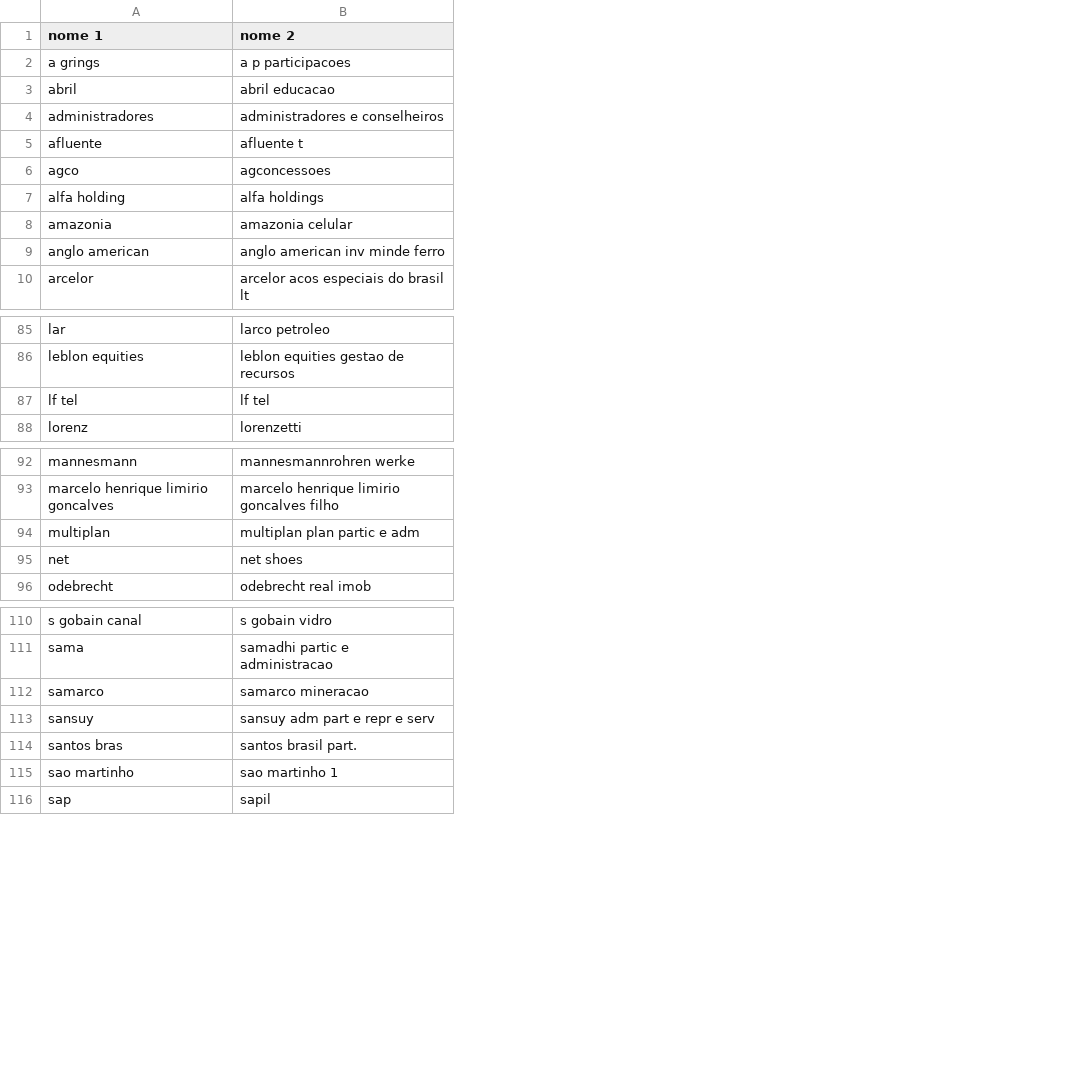
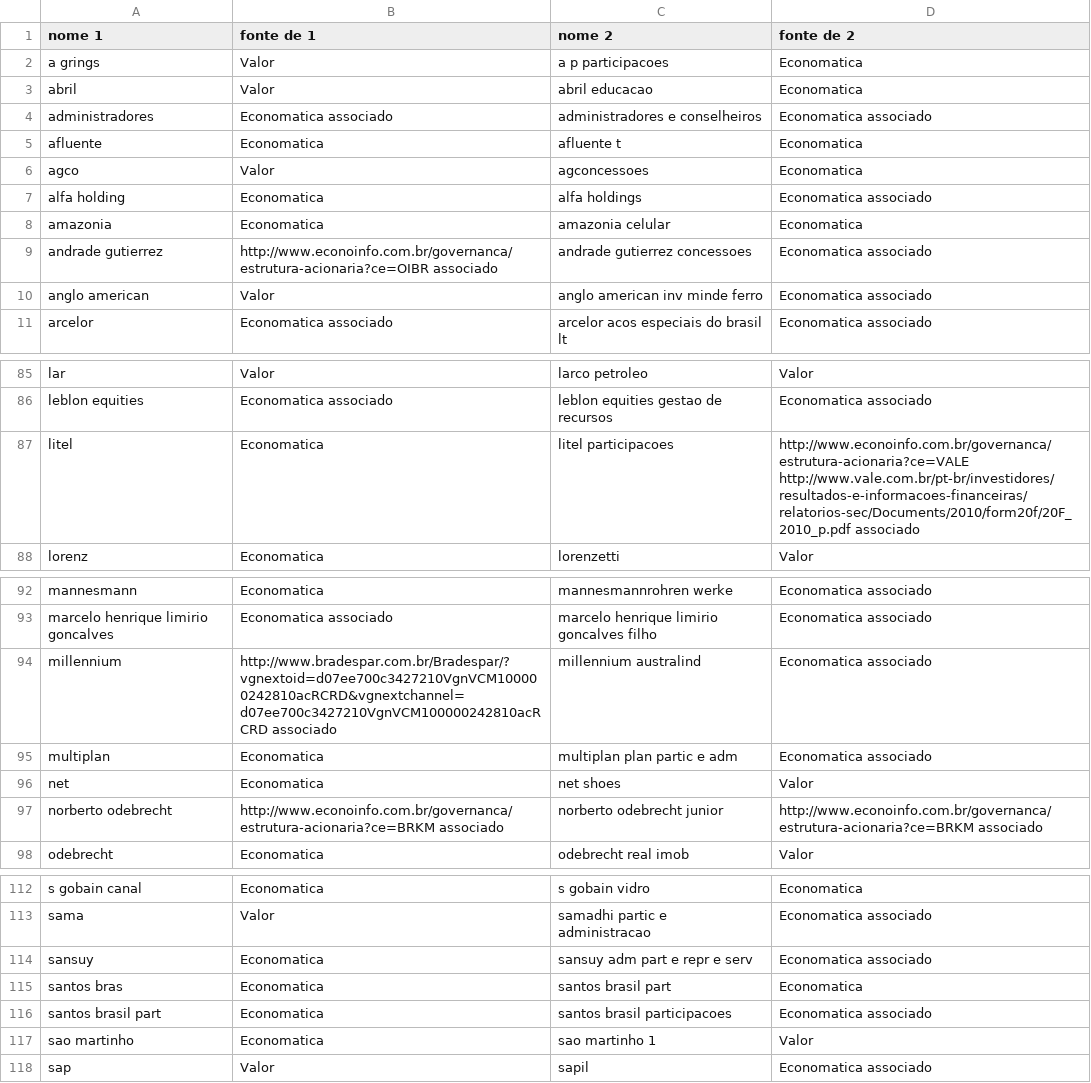
Before and after one commit to coletivoEITA/IMD, a CSV file: output/starting-with-name_n.csv, drawn as a sheet; only a part is shown, gaps mark what is left out; removed rows and columns are numbered as before the commit, all else as after; ↵ is a line break in a cell; the diff covers the shown part only; the diff names each change by its address in the sheet, - before the commit and + after, or states it on an @@ line.

Commit message:
Generate new starting words csv

```diff
--- a/output/starting-with-name_n.csv
+++ b/output/starting-with-name_n.csv
+column B (fonte de 1), rows 2-8: Valor | Valor | Economatica associado | Economatica | Valor | Economatica | Economatica; rows 10-11: Valor | Economatica associado; rows 85-86: Valor | Economatica associado; row 88: Economatica; rows 92-93: Economatica | Economatica associado; rows 95-96: Economatica | Economatica; row 98: Economatica; rows 112-115: Economatica | Valor | Economatica | Economatica; rows 117-118: Economatica | Valor
+column D (fonte de 2), rows 2-8: Economatica | Economatica | Economatica associado | Economatica | Economatica | Economatica associado | Economatica; rows 10-11: Economatica associado | Economatica associado; rows 85-86: Valor | Economatica associado; row 88: Valor; rows 92-93: Economatica associado | Economatica associado; rows 95-96: Economatica associado | Valor; row 98: Valor; rows 112-115: Economatica | Economatica associado | Economatica associado | Economatica; rows 117-118: Valor | Economatica associado
+row 9: andrade gutierrez | http://www.econoinfo.com.br/governanca/estrutura-acionaria?ce=OIBR associado | andrade gutierrez concessoes | Economatica associado
-row 87: lf tel | lf tel
+row 87: litel | Economatica | litel participacoes | http://www.econoinfo.com.br/governanca/estrutura-acionaria?ce=VALE ↵ http://www.vale.com.br/pt-br/investidores/resultados-e-informacoes-financeiras/relatorios-sec/Documents/2010/form20f/20F_2010_p.pdf associado
+row 94: millennium | http://www.bradespar.com.br/Bradespar/?vgnextoid=d07ee700c3427210VgnVCM100000242810acRCRD&vgnextchannel=d07ee700c3427210VgnVCM100000242810acRCRD associado | millennium australind | Economatica associado
+row 97: norberto odebrecht | http://www.econoinfo.com.br/governanca/estrutura-acionaria?ce=BRKM associado | norberto odebrecht junior | http://www.econoinfo.com.br/governanca/estrutura-acionaria?ce=BRKM associado
-row 112: samarco | samarco mineracao
-C115 (nome 2): santos brasil part.
+C115 (nome 2): santos brasil part
+row 116: santos brasil part | Economatica | santos brasil participacoes | Economatica associado
```
Also changed, not shown: 1 added row and 2 removed rows elsewhere in this file, 1 other file.
